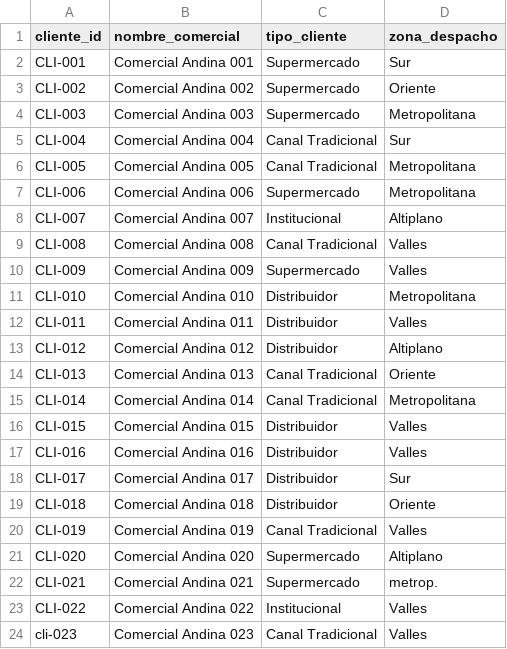
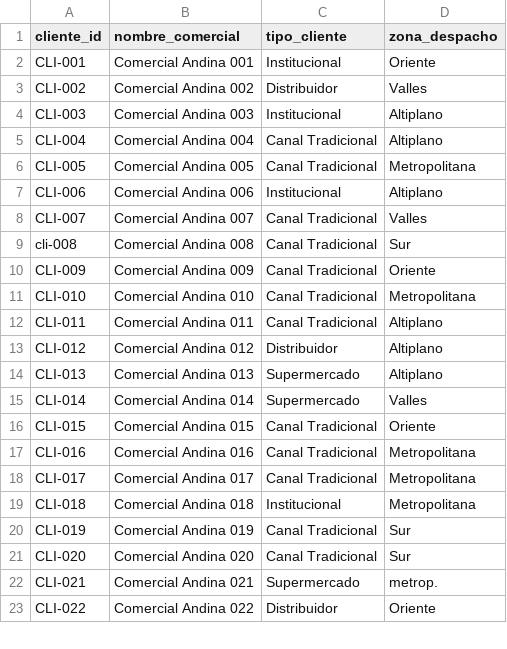
Before and after one commit to remrodri/practicasNotebookColab, a CSV file: datasets/AndinaLog_03B_Bronce/andinalog_clientes.csv, drawn as a sheet; only a part is shown; the diff covers the shown part only.

```diff
--- a/datasets/AndinaLog_03B_Bronce/andinalog_clientes.csv
+++ b/datasets/AndinaLog_03B_Bronce/andinalog_clientes.csv
@@ -1,24 +1,23 @@
 cliente_id,nombre_comercial,tipo_cliente,zona_despacho
-CLI-001,Comercial Andina 001,Supermercado,Sur
-CLI-002,Comercial Andina 002,Supermercado,Oriente
-CLI-003,Comercial Andina 003,Supermercado,Metropolitana
-CLI-004,Comercial Andina 004,Canal Tradicional,Sur
+CLI-001,Comercial Andina 001,Institucional,Oriente
+CLI-002,Comercial Andina 002,Distribuidor,Valles
+CLI-003,Comercial Andina 003,Institucional,Altiplano
+CLI-004,Comercial Andina 004,Canal Tradicional,Altiplano
 CLI-005,Comercial Andina 005,Canal Tradicional,Metropolitana
-CLI-006,Comercial Andina 006,Supermercado,Metropolitana
-CLI-007,Comercial Andina 007,Institucional,Altiplano
-CLI-008,Comercial Andina 008,Canal Tradicional,Valles
-CLI-009,Comercial Andina 009,Supermercado,Valles
-CLI-010,Comercial Andina 010,Distribuidor,Metropolitana
-CLI-011,Comercial Andina 011,Distribuidor,Valles
+CLI-006,Comercial Andina 006,Institucional,Altiplano
+CLI-007,Comercial Andina 007,Canal Tradicional,Valles
+ cli-008 ,Comercial Andina 008,Canal Tradicional,Sur
+CLI-009,Comercial Andina 009,Canal Tradicional,Oriente
+CLI-010,Comercial Andina 010,Canal Tradicional,Metropolitana
+CLI-011,Comercial Andina 011,Canal Tradicional,Altiplano
 CLI-012,Comercial Andina 012,Distribuidor,Altiplano
-CLI-013,Comercial Andina 013,Canal Tradicional,Oriente
-CLI-014,Comercial Andina 014,Canal Tradicional,Metropolitana
-CLI-015,Comercial Andina 015,Distribuidor,Valles
-CLI-016,Comercial Andina 016,Distribuidor,Valles
-CLI-017,Comercial Andina 017,Distribuidor,Sur
-CLI-018,Comercial Andina 018,Distribuidor,Oriente
-CLI-019,Comercial Andina 019,Canal Tradicional,Valles
-CLI-020,Comercial Andina 020,Supermercado,Altiplano
+CLI-013,Comercial Andina 013,Supermercado,Altiplano
+CLI-014,Comercial Andina 014,Supermercado,Valles
+CLI-015,Comercial Andina 015,Canal Tradicional,Oriente
+CLI-016,Comercial Andina 016,Canal Tradicional,Metropolitana
+CLI-017,Comercial Andina 017,Canal Tradicional,Metropolitana
+CLI-018,Comercial Andina 018,Institucional,Metropolitana
+CLI-019,Comercial Andina 019,Canal Tradicional,Sur
+CLI-020,Comercial Andina 020,Canal Tradicional,Sur
 CLI-021,Comercial Andina 021,Supermercado,metrop.
-CLI-022,Comercial Andina 022,Institucional,Valles
- cli-023 ,Comercial Andina 023,Canal Tradicional,Valles
+CLI-022,Comercial Andina 022,Distribuidor,Oriente
```
Also changed, not shown: 6 added rows, 5 removed rows and 107 edited cells elsewhere in this file, datasets/AndinaLog_03B_Bronce/andinalog_commercial_margins.csv, datasets/AndinaLog_03B_Bronce/andinalog_inventory_tracking.csv, 28 other files.
